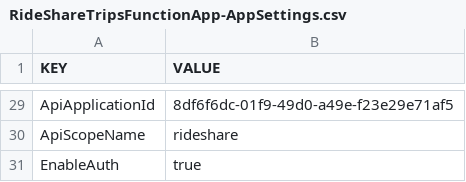
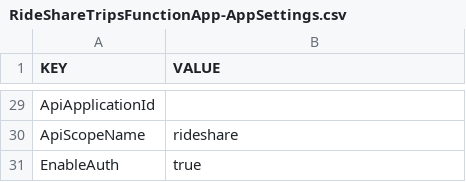
Before and after one commit to Comma0517/Serverless-microservices, a CSV file: dotnet/settings/RideShareTripsFunctionApp-AppSettings.csv, drawn as a sheet; only a part is shown, gaps mark what is left out; the diff covers the shown part only; the diff names each change by its address in the sheet, - before the commit and + after, or states it on an @@ line.

```diff
--- a/dotnet/settings/RideShareTripsFunctionApp-AppSettings.csv
+++ b/dotnet/settings/RideShareTripsFunctionApp-AppSettings.csv
-B29 (VALUE): 8df6f6dc-01f9-49d0-a49e-f23e29e71af5
+B29 (VALUE): (empty)
```
Also changed, not shown: 16 edited cells elsewhere in this file, dotnet/settings/RideSharePassengersDocker-AppSettings.csv, dotnet/settings/RideSharePassengersFunctionApp-AppSettings.csv, 18 other files.
